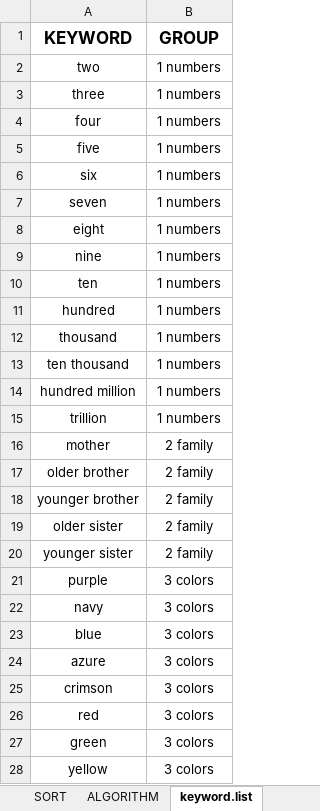
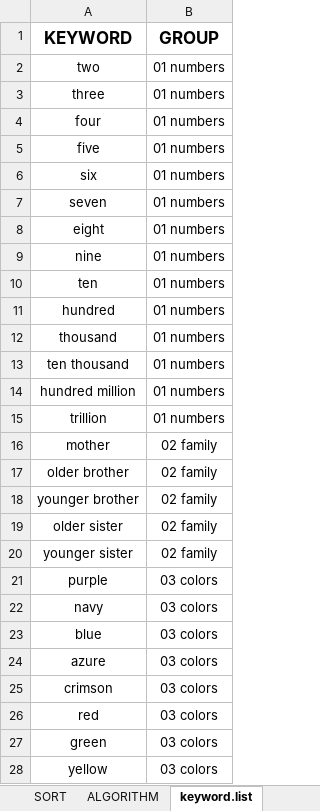
Before and after one commit to tonykoval/kanji-mbo, an Excel workbook: 2250 KANJI COMPONENTS - ver. 1.0.xlsx, sheet keyword.list, drawn as a sheet; only a part is shown; values as stored, in another font and other column widths than the file's, no borders; the diff covers the shown part only; the diff names each change by its address in the sheet, - before the commit and + after, or states it on an @@ line.

Commit message:
numbers groups 1 to 01
group numbers format

```diff
--- a/2250 KANJI COMPONENTS - ver. 1.0.xlsx (sheet keyword.list)
+++ b/2250 KANJI COMPONENTS - ver. 1.0.xlsx (sheet keyword.list)
-B2:B15 (GROUP): 1 numbers
+B2:B15 (GROUP): 01 numbers
-B16:B20 (GROUP): 2 family
+B16:B20 (GROUP): 02 family
-B21:B28 (GROUP): 3 colors
+B21:B28 (GROUP): 03 colors
```
Also changed, not shown: 1 edited cell elsewhere in this sheet, sheet stem.list.
